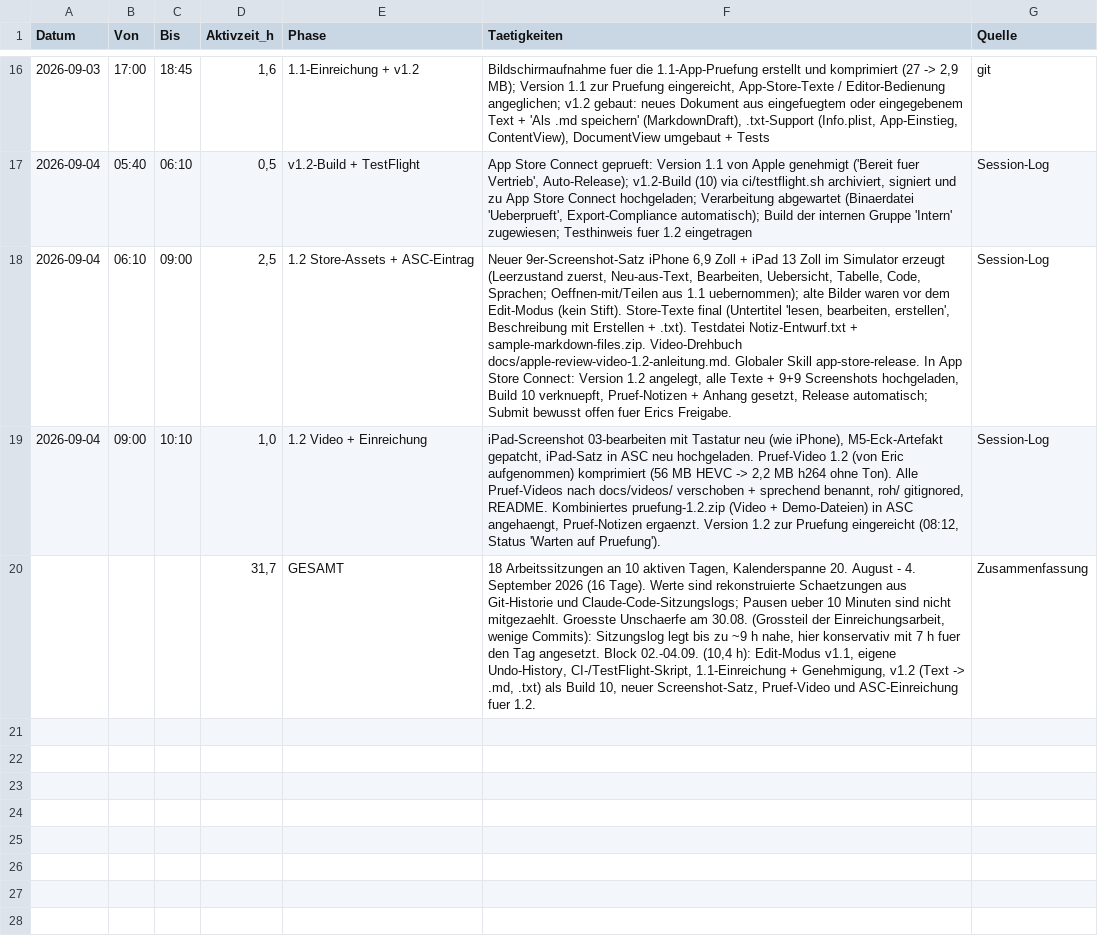
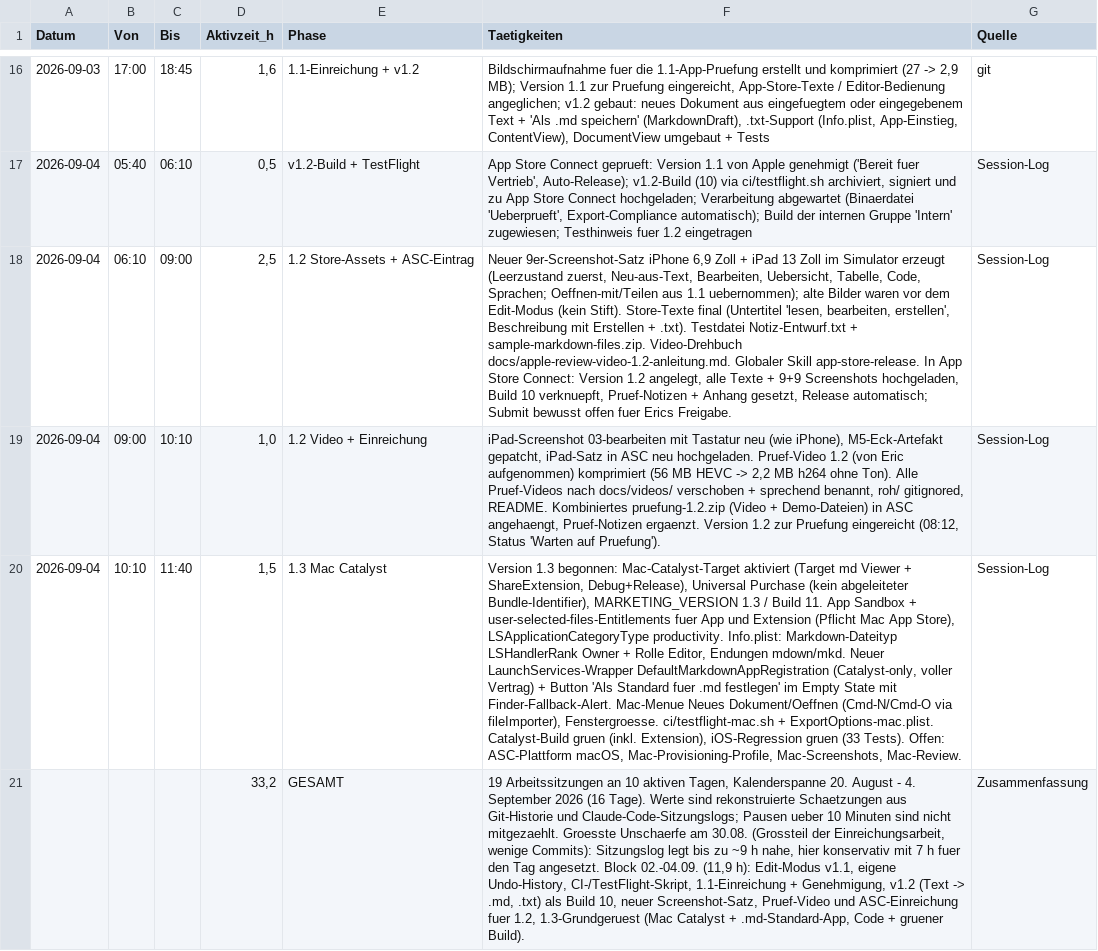
Before and after one commit to k8pynbhkrh-debug/md-Viewer, a CSV file: zeiterfassung.csv, drawn as a sheet; only a part is shown, gaps mark what is left out; addresses are those after the commit; the diff names each change by its address in the sheet, - before the commit and + after, or states it on an @@ line.

```diff
--- a/zeiterfassung.csv
+++ b/zeiterfassung.csv
+row 20: 2026-09-04 | 10:10 | 11:40 | 1,5 | 1.3 Mac Catalyst | Version 1.3 begonnen: Mac-Catalyst-Target aktiviert (Target md Viewer + ShareExtension, Debug+Release), Universal Purchase (kein abgeleiteter Bundle-Identifier), MARKETING_VERSION 1.3 / Build 11. App Sandbox + user-selected-files-Entitlements fuer App und Extension (Pflicht Mac App Store), LSApplicationCategoryType productivity. Info.plist: Markdown-Dateityp LSHandlerRank Owner + Rolle Editor, Endungen mdown/mkd. Neuer LaunchServices-Wrapper DefaultMarkdownAppRegistration (Catalyst-only, voller Vertrag) + Button 'Als Standard fuer .md festlegen' im Empty State mit Finder-Fallback-Alert. Mac-Menue Neues Dokument/Oeffnen (Cmd-N/Cmd-O via fileImporter), Fenstergroesse. ci/testflight-mac.sh + ExportOptions-mac.plist. Catalyst-Build gruen (inkl. Extension), iOS-Regression gruen (33 Tests). Offen: ASC-Plattform macOS, Mac-Provisioning-Profile, Mac-Screenshots, Mac-Review. | Session-Log
-D21 (Aktivzeit_h): 31,7
+D21 (Aktivzeit_h): 33,2
-F21 (Taetigkeiten): 18 Arbeitssitzungen an 10 aktiven Tagen, Kalenderspanne 20. August - 4. September 2026 (16 Tage). Werte sind rekonstruierte Schaetzungen aus Git-Historie und Claude-Code-Sitzungslogs; Pausen ueber 10 Minuten sind nicht mitgezaehlt. Groesste Unschaerfe am 30.08. (Grossteil der Einreichungsarbeit, wenige Commits): Sitzungslog legt bis zu ~9 h nahe, hier konservativ mit 7 h fuer den Tag angesetzt. Block 02.-04.09. (10,4 h): Edit-Modus v1.1, eigene Undo-History, CI-/TestFlight-Skript, 1.1-Einreichung + Genehmigung, v1.2 (Text -> .md, .txt) als Build 10, neuer Screenshot-Satz, Pruef-Video und ASC-Einreichung fuer 1.2.
+F21 (Taetigkeiten): 19 Arbeitssitzungen an 10 aktiven Tagen, Kalenderspanne 20. August - 4. September 2026 (16 Tage). Werte sind rekonstruierte Schaetzungen aus Git-Historie und Claude-Code-Sitzungslogs; Pausen ueber 10 Minuten sind nicht mitgezaehlt. Groesste Unschaerfe am 30.08. (Grossteil der Einreichungsarbeit, wenige Commits): Sitzungslog legt bis zu ~9 h nahe, hier konservativ mit 7 h fuer den Tag angesetzt. Block 02.-04.09. (11,9 h): Edit-Modus v1.1, eigene Undo-History, CI-/TestFlight-Skript, 1.1-Einreichung + Genehmigung, v1.2 (Text -> .md, .txt) als Build 10, neuer Screenshot-Satz, Pruef-Video und ASC-Einreichung fuer 1.2, 1.3-Grundgeruest (Mac Catalyst + .md-Standard-App, Code + gruener Build).
```
Also changed, not shown: 11 other files.
